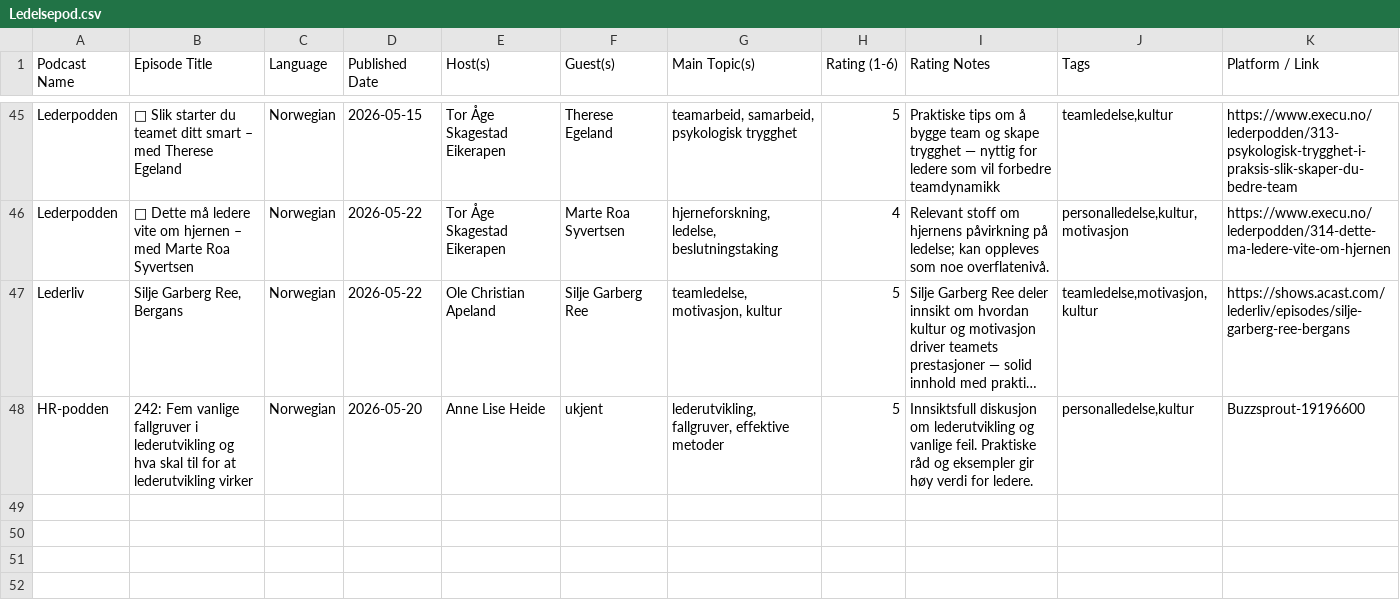
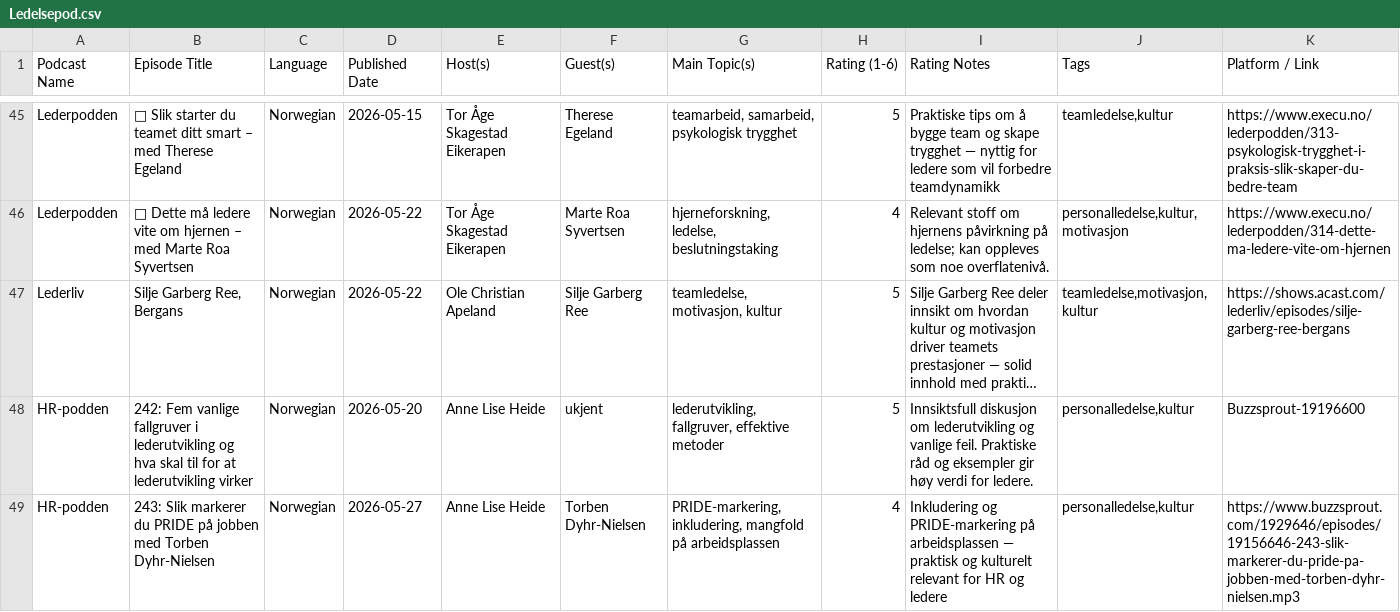
Before and after one commit to cathrinei/LedelsespodClaude, a CSV file: Ledelsepod.csv, drawn as a sheet; only a part is shown, gaps mark what is left out; long unchanged cells end in …; the diff names each change by its address in the sheet, - before the commit and + after, or states it on an @@ line.

```diff
--- a/Ledelsepod.csv
+++ b/Ledelsepod.csv
+row 49: HR-podden | 243: Slik markerer du PRIDE på jobben med Torben Dyhr-Nielsen | Norwegian | 2026-05-27 | Anne Lise Heide | Torben Dyhr-Nielsen | PRIDE-markering, inkludering, mangfold på arbeidsplassen | 4 | Inkludering og PRIDE-markering på arbeidsplassen — praktisk og kulturelt relevant for HR og ledere | personalledelse,kultur | https://www.buzzsprout.com/1929646/episodes/19156646-243-slik-markerer-du-pride-pa-jobben-med-torben-dyhr-nielsen.mp3
```
Also changed, not shown: rejected_episodes.csv, 1 other file.
